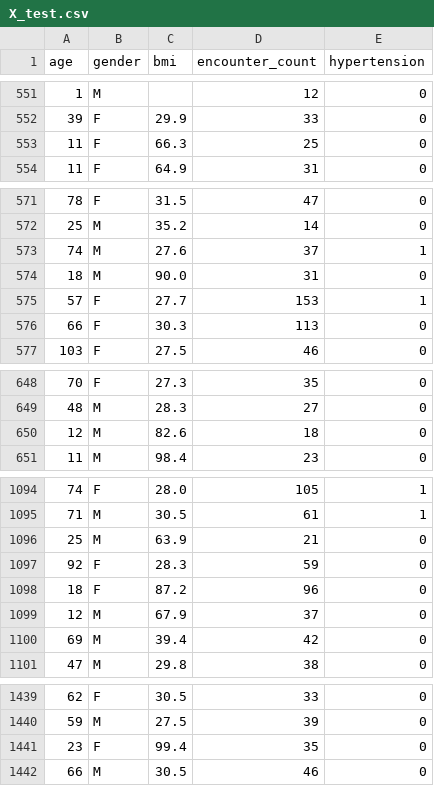
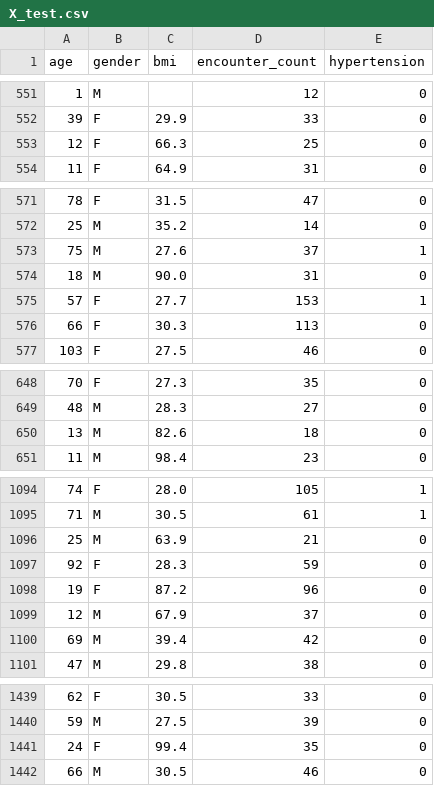
Before and after one commit to reinasdatastudio/healthcare-analytics-platform, a CSV file: data/processed/X_test.csv, drawn as a sheet; only a part is shown, gaps mark what is left out; the diff covers the shown part only.

```diff
--- a/data/processed/X_test.csv
+++ b/data/processed/X_test.csv
@@ -552,3 +552,3 @@ age,gender,bmi,encounter_count,hypertension
 39,F,29.9,33,0
-11,F,66.3,25,0
+12,F,66.3,25,0
 11,F,64.9,31,0
@@ -572,3 +572,3 @@ age,gender,bmi,encounter_count,hypertension
 25,M,35.2,14,0
-74,M,27.6,37,1
+75,M,27.6,37,1
 18,M,90.0,31,0
@@ -649,3 +649,3 @@ age,gender,bmi,encounter_count,hypertension
 48,M,28.3,27,0
-12,M,82.6,18,0
+13,M,82.6,18,0
 11,M,98.4,23,0
@@ -1097,3 +1097,3 @@ age,gender,bmi,encounter_count,hypertension
 92,F,28.3,59,0
-18,F,87.2,96,0
+19,F,87.2,96,0
 12,M,67.9,37,0
@@ -1440,3 +1440,3 @@ age,gender,bmi,encounter_count,hypertension
 59,M,27.5,39,0
-23,F,99.4,35,0
+24,F,99.4,35,0
 66,M,30.5,46,0
```
Also changed, not shown: 5 edited cells elsewhere in this file, data/processed/X_train.csv, 1 other file.
